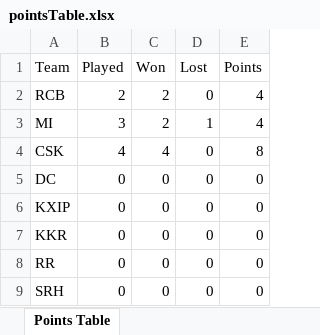
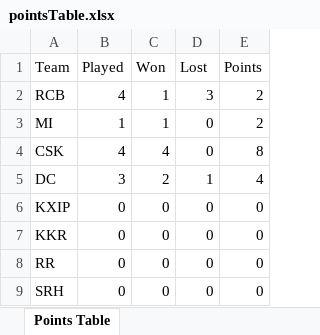
Before and after one commit to srinath1824/IPL-master, an Excel workbook: public/Documents/pointsTable.xlsx, sheet Points Table, drawn as a sheet; values as stored, in another font and other column widths than the file's, no borders; the diff names each change by its address in the sheet, - before the commit and + after, or states it on an @@ line.

```diff
--- a/public/Documents/pointsTable.xlsx (sheet Points Table)
+++ b/public/Documents/pointsTable.xlsx (sheet Points Table)
-B2 (Played): 2
+B2 (Played): 4
-C2:C3 (Won): 2
+C2:C3 (Won): 1
-D2 (Lost): 0
+D2 (Lost): 3
-E2:E3 (Points): 4
+E2:E3 (Points): 2
-B3 (Played): 3
+B3 (Played): 1
-D3 (Lost): 1
+D3 (Lost): 0
-B5 (Played): 0
+B5 (Played): 3
-C5 (Won): 0
+C5 (Won): 2
-D5 (Lost): 0
+D5 (Lost): 1
-E5 (Points): 0
+E5 (Points): 4
```
Also changed, not shown: public/Documents/matches data.xlsx, 3 other files.
